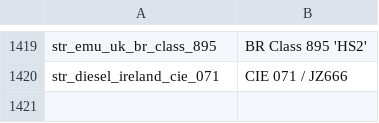
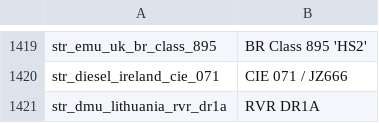
Before and after one commit to nemethviktor/2ccts_revival, a CSV file: lang/english.csv, drawn as a sheet; only a part is shown, gaps mark what is left out.

```diff
--- a/lang/english.csv
+++ b/lang/english.csv
@@ -1420 +1420,2 @@ str_emu_uk_br_class_895,BR Class 895 'HS2'
 str_diesel_ireland_cie_071,CIE 071 / JZ666
+str_dmu_lithuania_rvr_dr1a,RVR DR1A
```
Also changed, not shown: lang/afrikaans.csv, lang/catalan.csv, 55 other files.
